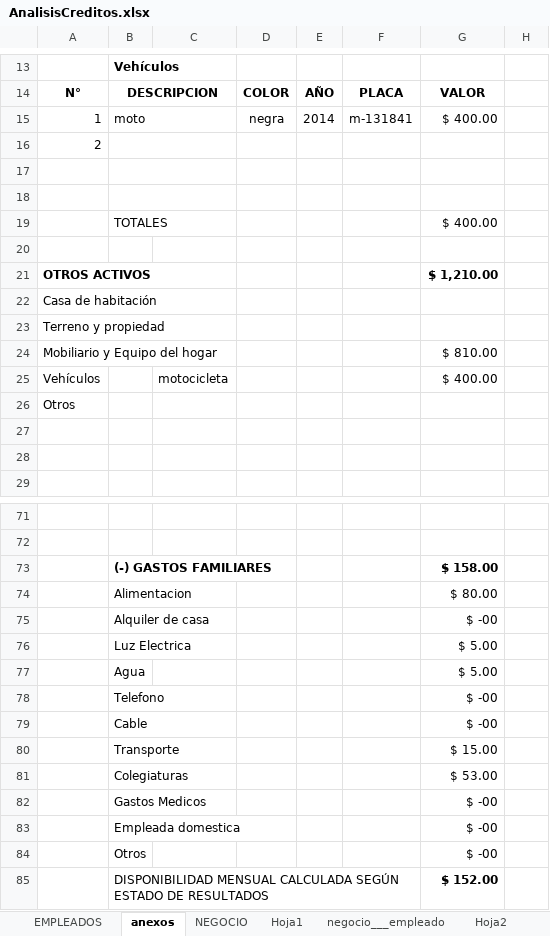
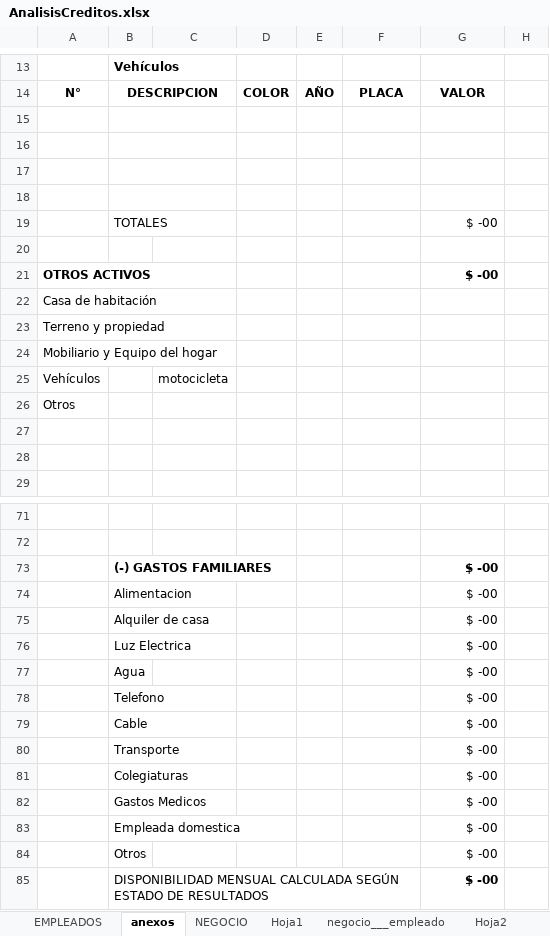
Before and after one commit to CeFGuerrerro/corp_futura, an Excel workbook: CORPFUTURA_v2/src/UTILIDADES/AnalisisCreditos.xlsx, sheet anexos, drawn as a sheet; only a part is shown, gaps mark what is left out; values as stored, in another font and other column widths than the file's, no borders; removed rows and columns are numbered as before the commit, all else as after; the diff covers the shown part only; the diff names each change by its address in the sheet, - before the commit and + after, or states it on an @@ line.

```diff
--- a/CORPFUTURA_v2/src/UTILIDADES/AnalisisCreditos.xlsx (sheet anexos)
+++ b/CORPFUTURA_v2/src/UTILIDADES/AnalisisCreditos.xlsx (sheet anexos)
-row 15: 1 | moto |  | negra | 2014 | m-131841 | $ 400.00
-row 16: 2
-row 19:  | TOTALES |  |  |  |  | $ 400.00
+B17:C17 merged
+row 18: (empty)
+row 19:  | TOTALES |  |  |  |  | $ -00
+row 20: (empty)
-G21: $ 1,210.00
+G21: $ -00
-G24: $ 810.00
+G24: (empty)
-G25: $ 400.00
+G25: (empty)
-G73: $ 158.00
+G73: $ -00
-G74: $ 80.00
+G74: $ -00
-G76:G77: $ 5.00
+G76:G77: $ -00
-G80: $ 15.00
+G80: $ -00
-G81: $ 53.00
+G81: $ -00
-G85: $ 152.00
+G85: $ -00
```
Also changed, not shown: 3 added rows, 3 removed rows and 11 edited cells elsewhere in this sheet, sheet Hoja1, sheet EMPLEADOS, sheet NEGOCIO, formulas that keep their value, 15 other files.
